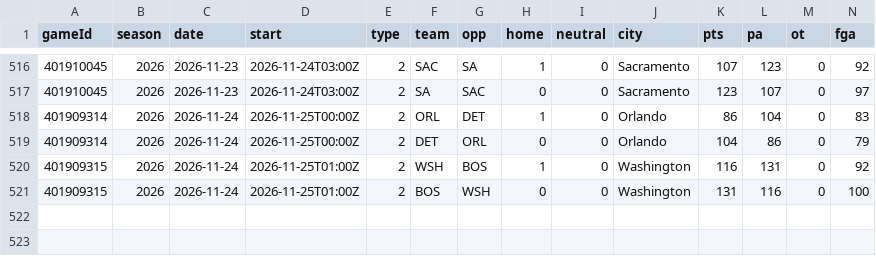
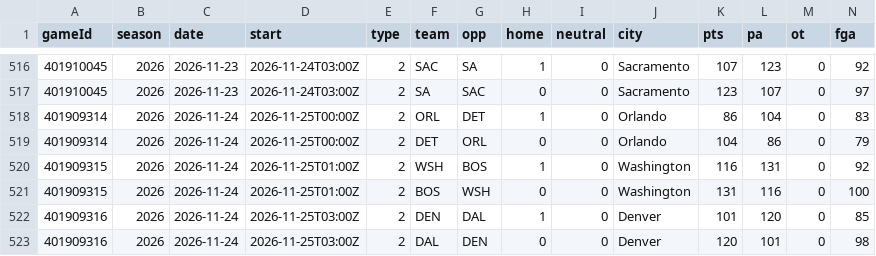
Before and after one commit to Johnbrick123/nba-unders, a CSV file: backtest/data/games_2026.csv, drawn as a sheet; only a part is shown, gaps mark what is left out; rows hold the shown columns only; the diff names each change by its address in the sheet, - before the commit and + after, or states it on an @@ line.

```diff
--- a/backtest/data/games_2026.csv
+++ b/backtest/data/games_2026.csv
+row 522: 401909316 | 2026 | 2026-11-24 | 2026-11-25T03:00Z | 2 | DEN | DAL | 1 | 0 | Denver | 101 | 120 | 0 | 85
+row 523: 401909316 | 2026 | 2026-11-24 | 2026-11-25T03:00Z | 2 | DAL | DEN | 0 | 0 | Denver | 120 | 101 | 0 | 98
```
Also changed, not shown: backtest/data/players_2026.csv, monitor/log_2026-27.csv, 4 other files.
